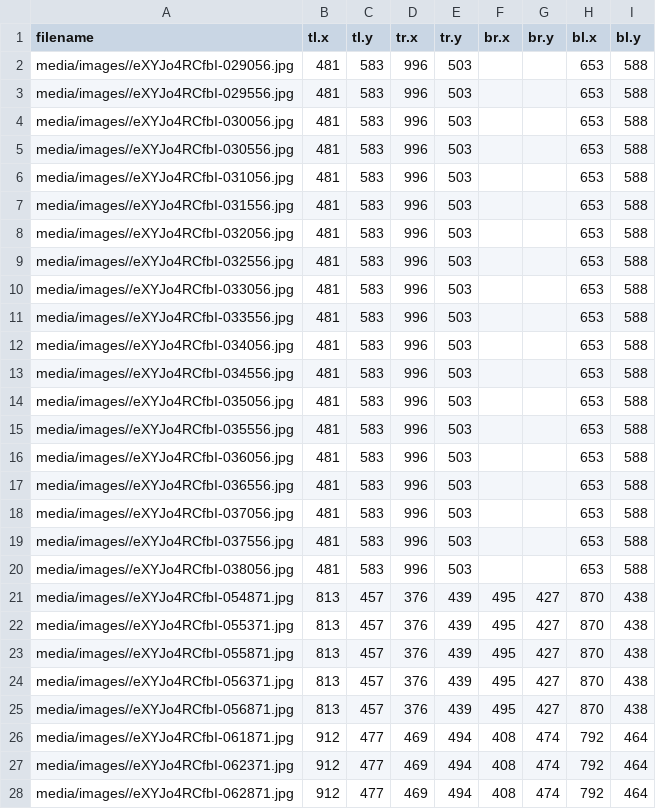
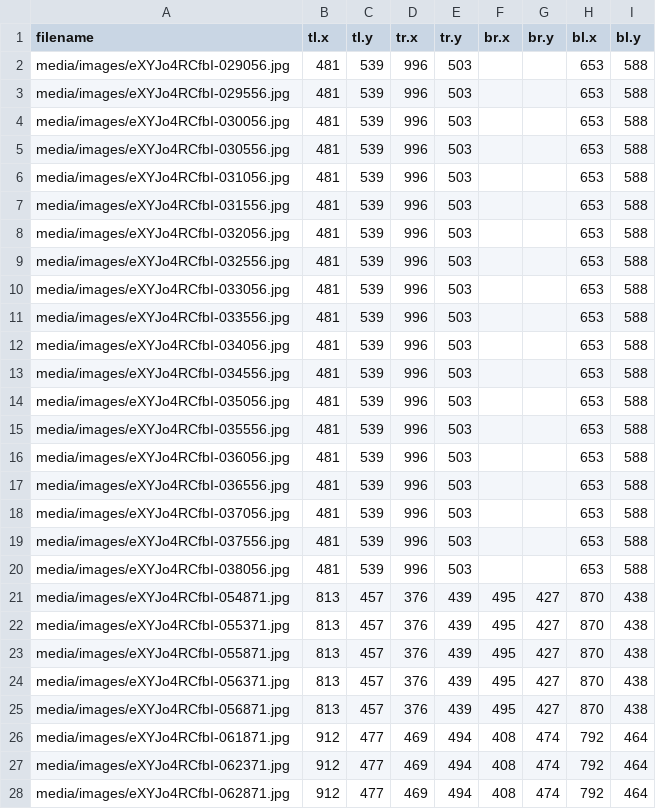
Before and after one commit to squashai/datasets, a CSV file: images.csv, drawn as a sheet; only a part is shown; the diff covers the shown part only.

Commit message:
Fixed ~30 t-box coordinates

```diff
--- a/images.csv
+++ b/images.csv
@@ -1,28 +1,28 @@
 filename;tl.x;tl.y;tr.x;tr.y;br.x;br.y;bl.x;bl.y
-media/images//eXYJo4RCfbI-029056.jpg;481;583;996;503;;;653;588
-media/images//eXYJo4RCfbI-029556.jpg;481;583;996;503;;;653;588
-media/images//eXYJo4RCfbI-030056.jpg;481;583;996;503;;;653;588
-media/images//eXYJo4RCfbI-030556.jpg;481;583;996;503;;;653;588
-media/images//eXYJo4RCfbI-031056.jpg;481;583;996;503;;;653;588
-media/images//eXYJo4RCfbI-031556.jpg;481;583;996;503;;;653;588
-media/images//eXYJo4RCfbI-032056.jpg;481;583;996;503;;;653;588
-media/images//eXYJo4RCfbI-032556.jpg;481;583;996;503;;;653;588
-media/images//eXYJo4RCfbI-033056.jpg;481;583;996;503;;;653;588
-media/images//eXYJo4RCfbI-033556.jpg;481;583;996;503;;;653;588
-media/images//eXYJo4RCfbI-034056.jpg;481;583;996;503;;;653;588
-media/images//eXYJo4RCfbI-034556.jpg;481;583;996;503;;;653;588
-media/images//eXYJo4RCfbI-035056.jpg;481;583;996;503;;;653;588
-media/images//eXYJo4RCfbI-035556.jpg;481;583;996;503;;;653;588
-media/images//eXYJo4RCfbI-036056.jpg;481;583;996;503;;;653;588
-media/images//eXYJo4RCfbI-036556.jpg;481;583;996;503;;;653;588
-media/images//eXYJo4RCfbI-037056.jpg;481;583;996;503;;;653;588
-media/images//eXYJo4RCfbI-037556.jpg;481;583;996;503;;;653;588
-media/images//eXYJo4RCfbI-038056.jpg;481;583;996;503;;;653;588
-media/images//eXYJo4RCfbI-054871.jpg;813;457;376;439;495;427;870;438
-media/images//eXYJo4RCfbI-055371.jpg;813;457;376;439;495;427;870;438
-media/images//eXYJo4RCfbI-055871.jpg;813;457;376;439;495;427;870;438
-media/images//eXYJo4RCfbI-056371.jpg;813;457;376;439;495;427;870;438
-media/images//eXYJo4RCfbI-056871.jpg;813;457;376;439;495;427;870;438
-media/images//eXYJo4RCfbI-061871.jpg;912;477;469;494;408;474;792;464
-media/images//eXYJo4RCfbI-062371.jpg;912;477;469;494;408;474;792;464
-media/images//eXYJo4RCfbI-062871.jpg;912;477;469;494;408;474;792;464
+media/images/eXYJo4RCfbI-029056.jpg;481;539;996;503;;;653;588
+media/images/eXYJo4RCfbI-029556.jpg;481;539;996;503;;;653;588
+media/images/eXYJo4RCfbI-030056.jpg;481;539;996;503;;;653;588
+media/images/eXYJo4RCfbI-030556.jpg;481;539;996;503;;;653;588
+media/images/eXYJo4RCfbI-031056.jpg;481;539;996;503;;;653;588
+media/images/eXYJo4RCfbI-031556.jpg;481;539;996;503;;;653;588
+media/images/eXYJo4RCfbI-032056.jpg;481;539;996;503;;;653;588
+media/images/eXYJo4RCfbI-032556.jpg;481;539;996;503;;;653;588
+media/images/eXYJo4RCfbI-033056.jpg;481;539;996;503;;;653;588
+media/images/eXYJo4RCfbI-033556.jpg;481;539;996;503;;;653;588
+media/images/eXYJo4RCfbI-034056.jpg;481;539;996;503;;;653;588
+media/images/eXYJo4RCfbI-034556.jpg;481;539;996;503;;;653;588
+media/images/eXYJo4RCfbI-035056.jpg;481;539;996;503;;;653;588
+media/images/eXYJo4RCfbI-035556.jpg;481;539;996;503;;;653;588
+media/images/eXYJo4RCfbI-036056.jpg;481;539;996;503;;;653;588
+media/images/eXYJo4RCfbI-036556.jpg;481;539;996;503;;;653;588
+media/images/eXYJo4RCfbI-037056.jpg;481;539;996;503;;;653;588
+media/images/eXYJo4RCfbI-037556.jpg;481;539;996;503;;;653;588
+media/images/eXYJo4RCfbI-038056.jpg;481;539;996;503;;;653;588
+media/images/eXYJo4RCfbI-054871.jpg;813;457;376;439;495;427;870;438
+media/images/eXYJo4RCfbI-055371.jpg;813;457;376;439;495;427;870;438
+media/images/eXYJo4RCfbI-055871.jpg;813;457;376;439;495;427;870;438
+media/images/eXYJo4RCfbI-056371.jpg;813;457;376;439;495;427;870;438
+media/images/eXYJo4RCfbI-056871.jpg;813;457;376;439;495;427;870;438
+media/images/eXYJo4RCfbI-061871.jpg;912;477;469;494;408;474;792;464
+media/images/eXYJo4RCfbI-062371.jpg;912;477;469;494;408;474;792;464
+media/images/eXYJo4RCfbI-062871.jpg;912;477;469;494;408;474;792;464
```
Also changed, not shown: 82 edited cells elsewhere in this file.
